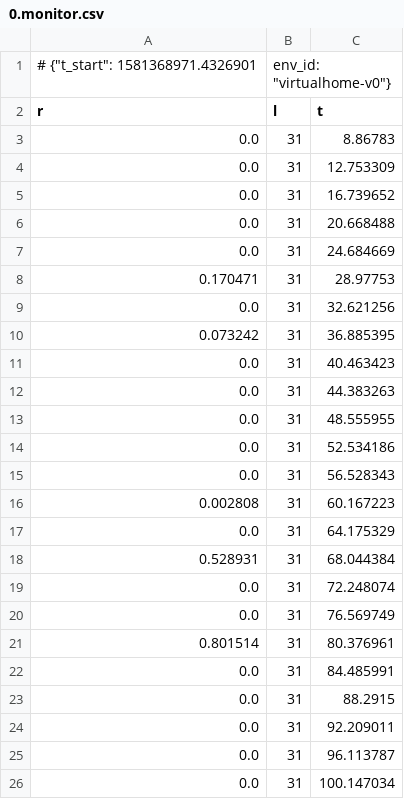
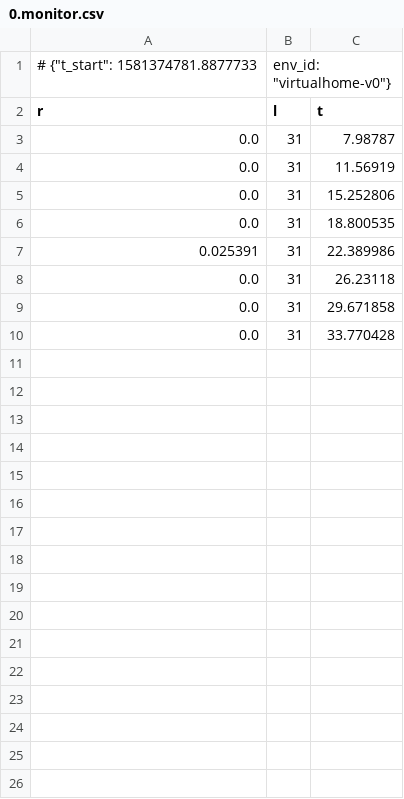
Before and after one commit to xavierpuigf/watch_and_help, a CSV file: rl/logs/0.monitor.csv, drawn as a sheet.

```diff
--- a/rl/logs/0.monitor.csv
+++ b/rl/logs/0.monitor.csv
@@ -1,26 +1,10 @@
-# {"t_start": 1581368971.4326901, "env_id": "virtualhome-v0"}
+# {"t_start": 1581374781.8877733, "env_id": "virtualhome-v0"}
 r,l,t
-0.0,31,8.86783
-0.0,31,12.753309
-0.0,31,16.739652
-0.0,31,20.668488
-0.0,31,24.684669
-0.170471,31,28.97753
-0.0,31,32.621256
-0.073242,31,36.885395
-0.0,31,40.463423
-0.0,31,44.383263
-0.0,31,48.555955
-0.0,31,52.534186
-0.0,31,56.528343
-0.002808,31,60.167223
-0.0,31,64.175329
-0.528931,31,68.044384
-0.0,31,72.248074
-0.0,31,76.569749
-0.801514,31,80.376961
-0.0,31,84.485991
-0.0,31,88.2915
-0.0,31,92.209011
-0.0,31,96.113787
-0.0,31,100.147034
+0.0,31,7.98787
+0.0,31,11.56919
+0.0,31,15.252806
+0.0,31,18.800535
+0.025391,31,22.389986
+0.0,31,26.23118
+0.0,31,29.671858
+0.0,31,33.770428
```
Also changed, not shown: 1 other file.
